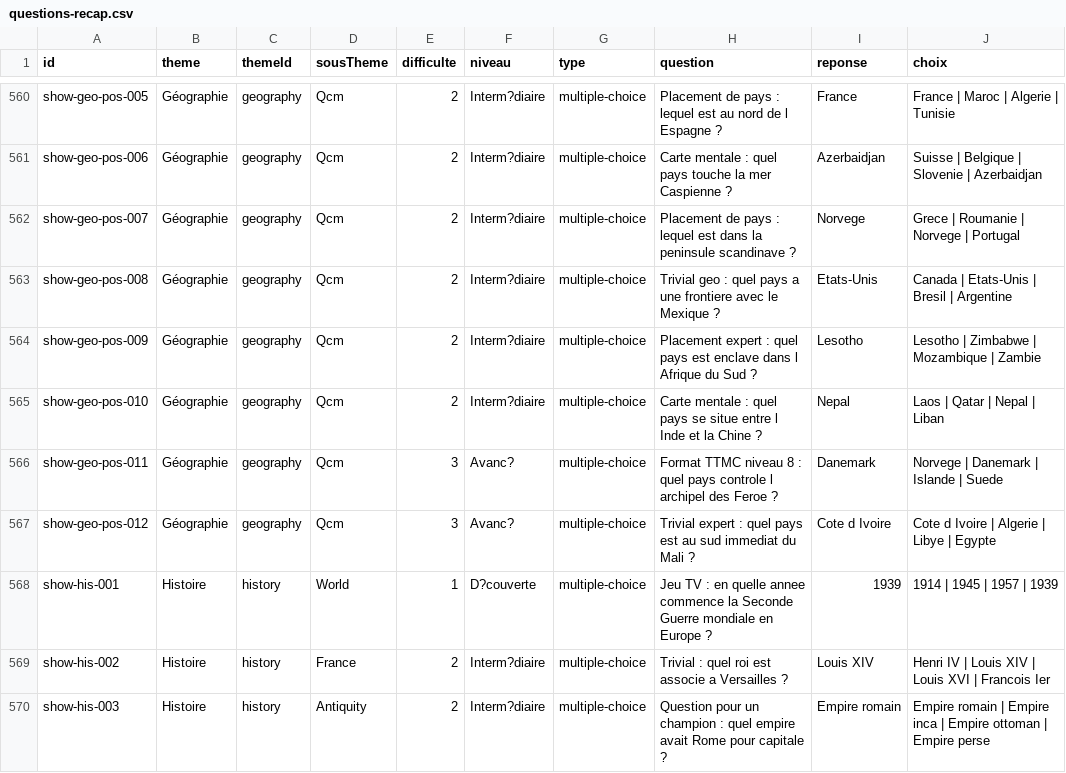
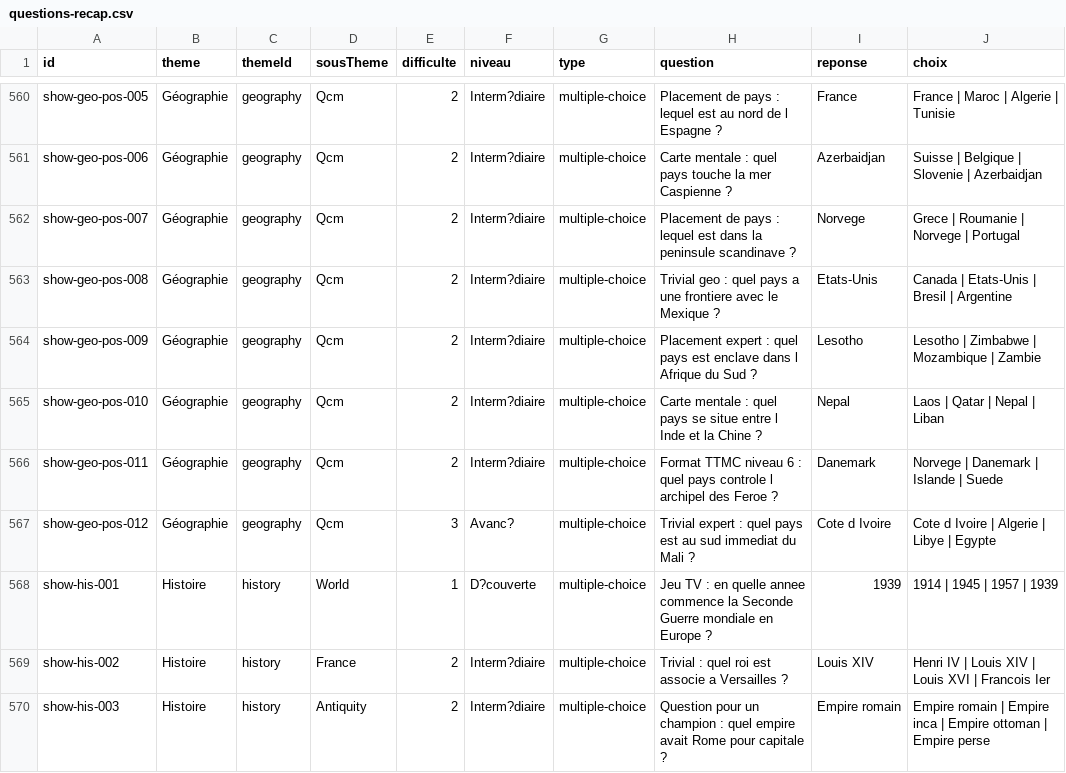
Before and after one commit to abatoretco-coder/kizz, a CSV file: docs/questions-recap.csv, drawn as a sheet; only a part is shown, gaps mark what is left out; the diff covers the shown part only; the diff names each change by its address in the sheet, - before the commit and + after, or states it on an @@ line.

```diff
--- a/docs/questions-recap.csv
+++ b/docs/questions-recap.csv
-E566 (difficulte): 3
+E566 (difficulte): 2
-F566 (niveau): Avanc?
+F566 (niveau): Interm?diaire
-H566 (question): …TTMC niveau 8 : quel…
+H566 (question): …TTMC niveau 6 : quel…
```
Also changed, not shown: 47 edited cells elsewhere in this file, 6 other files.
